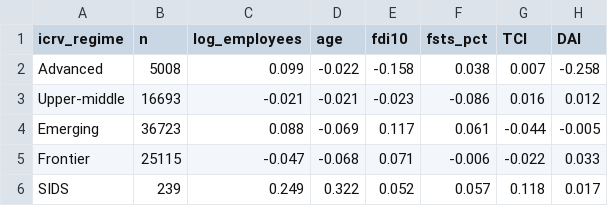
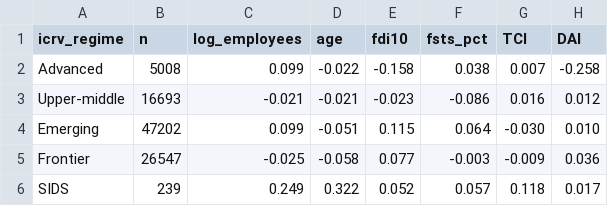
Before and after one commit to huongctu/Class-AI-Agent, a CSV file: wbes/output/Bang_6_1_Correlation.csv, drawn as a sheet.

Commit message:
data(wbes): update Bảng 6.1 correlations with expanded pool

```diff
--- a/wbes/output/Bang_6_1_Correlation.csv
+++ b/wbes/output/Bang_6_1_Correlation.csv
@@ -3,4 +3,4 @@ Advanced,5008,0.099,-0.022,-0.158,0.038,0.007,-0.258
 Upper-middle,16693,-0.021,-0.021,-0.023,-0.086,0.016,0.012
-Emerging,36723,0.088,-0.069,0.117,0.061,-0.044,-0.005
-Frontier,25115,-0.047,-0.068,0.071,-0.006,-0.022,0.033
+Emerging,47202,0.099,-0.051,0.115,0.064,-0.030,0.010
+Frontier,26547,-0.025,-0.058,0.077,-0.003,-0.009,0.036
 SIDS,239,0.249,0.322,0.052,0.057,0.118,0.017
```
